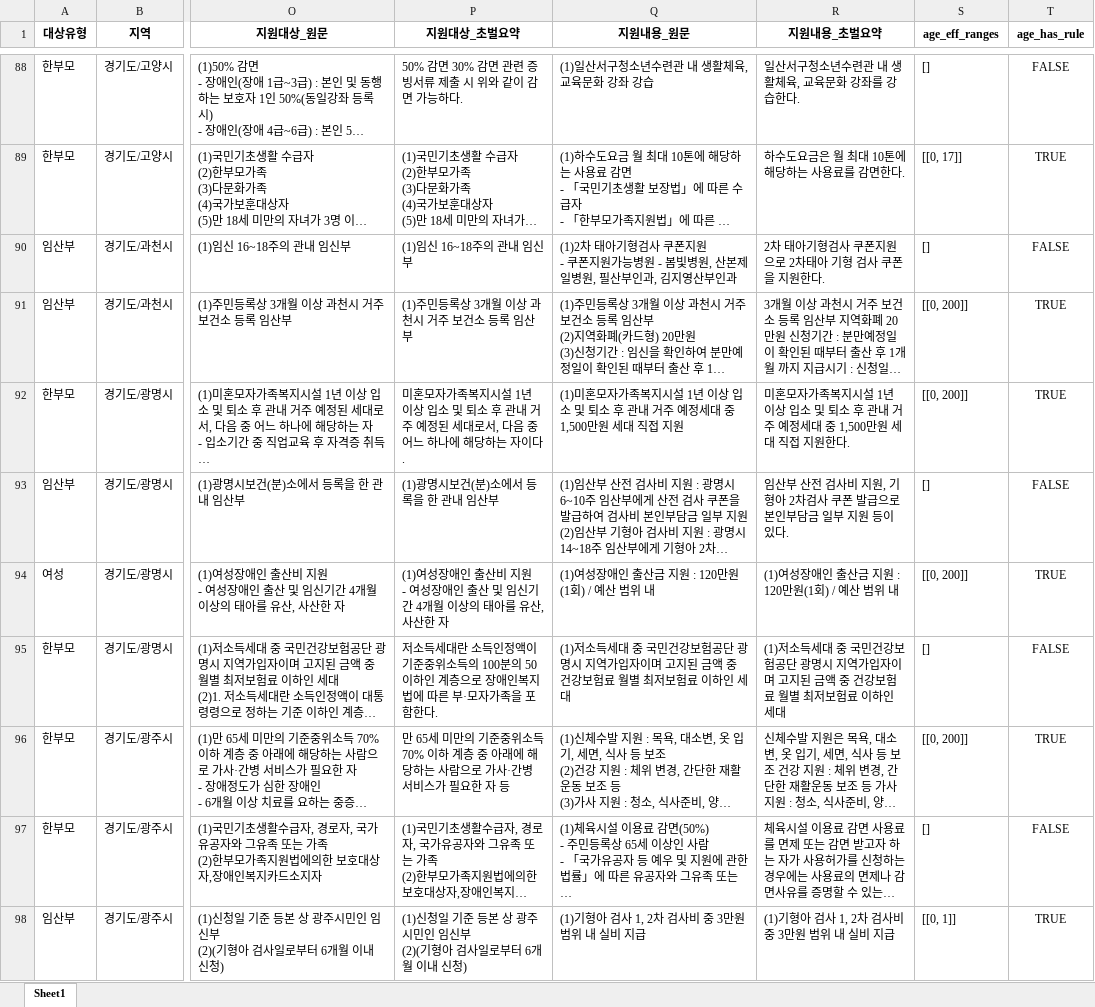
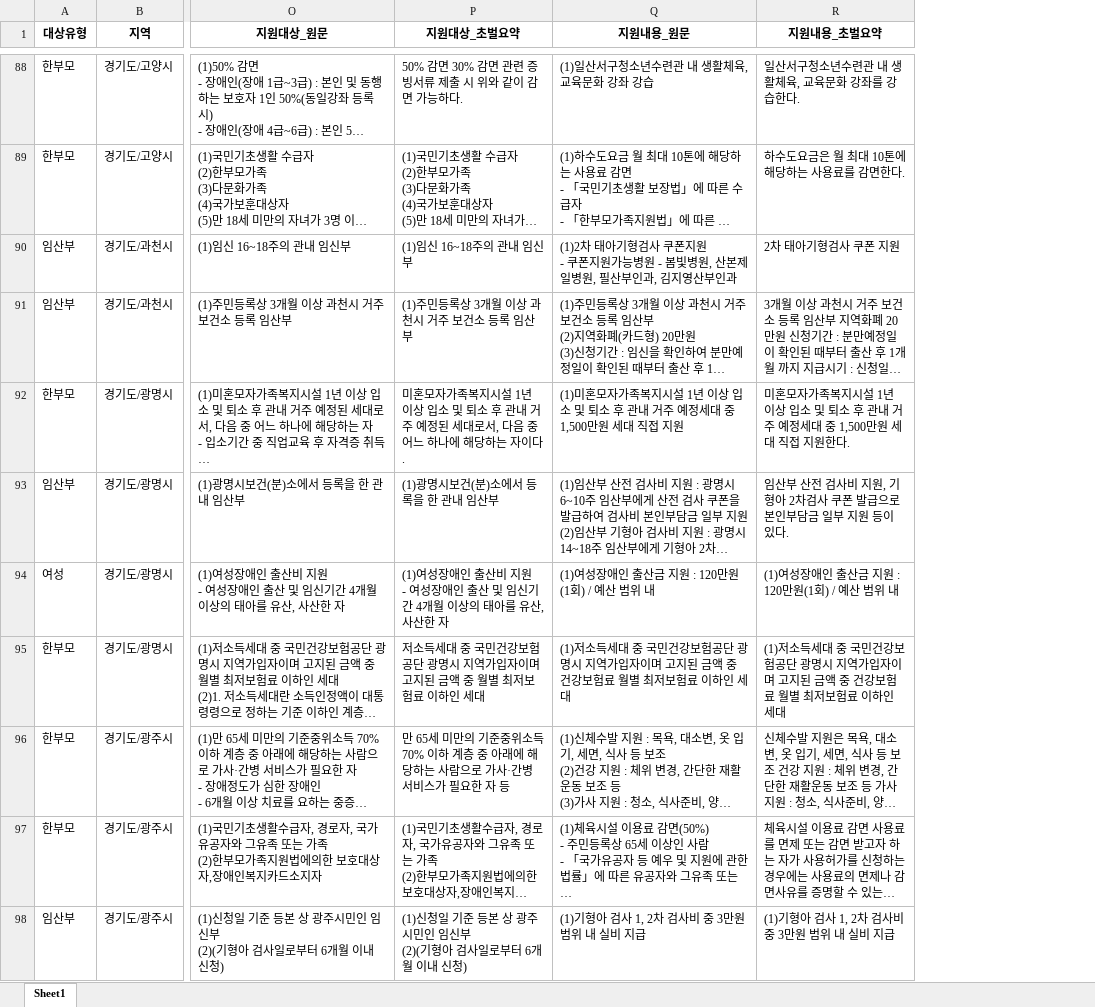
Before and after one commit to leehj24/Women-s-Government-Aid, an Excel workbook: UI/여성맞춤정책_요약_병합_최종.xlsx, sheet Sheet1, drawn as a sheet; only a part is shown, gaps mark what is left out; long unchanged cells end in …; values as stored, in another font and other column widths than the file's, no borders; the diff covers the shown part only; the diff names each change by its address in the sheet, - before the commit and + after, or states it on an @@ line.

```diff
--- a/UI/여성맞춤정책_요약_병합_최종.xlsx (sheet Sheet1)
+++ b/UI/여성맞춤정책_요약_병합_최종.xlsx (sheet Sheet1)
-column S (age_eff_ranges), rows 88-98: [] | [[0, 17]] | [] | [[0, 200]] | [[0, 200]] | [] | [[0, 200]] | [] | [[0, 200]] | [] | [[0, 1]]
-column T (age_has_rule), rows 88-98: FALSE | TRUE | FALSE | TRUE | TRUE | FALSE | TRUE | FALSE | TRUE | FALSE | TRUE
-R90 (지원내용_초벌요약): 2차 태아기형검사 쿠폰지원으로 2차태아 기형 검사 쿠폰을 지원한다.
+R90 (지원내용_초벌요약): 2차 태아기형검사 쿠폰 지원
-P95 (지원대상_초벌요약): …소득세대란 소득인정액이 기준중위소득의 100분의 50 이하인 계층으로 장애인복지법에 따른 부·모자가족을 포함한다.
+P95 (지원대상_초벌요약): …소득세대 중 국민건강보험공단 광명시 지역가입자이며 고지된 금액 중 월별 최저보험료 이하인 세대
```
Also changed, not shown: 275 edited cells elsewhere in this sheet, UI/여성맞춤정책_요약_2차_결과_정리.xlsx, 7 other files.
